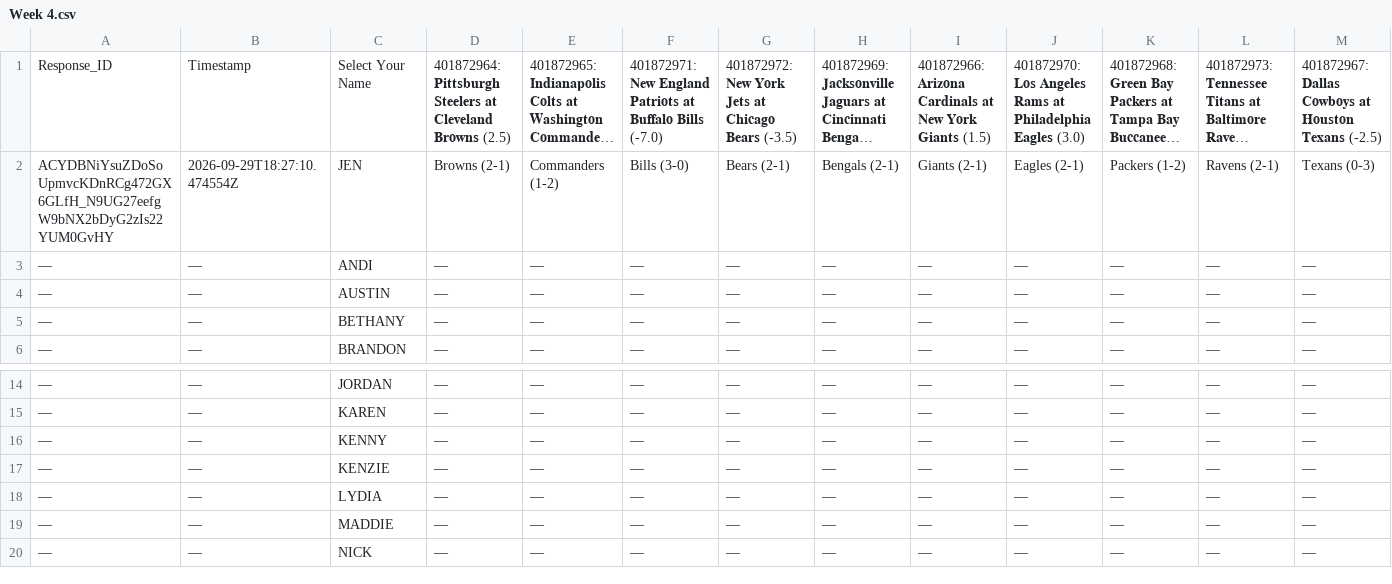
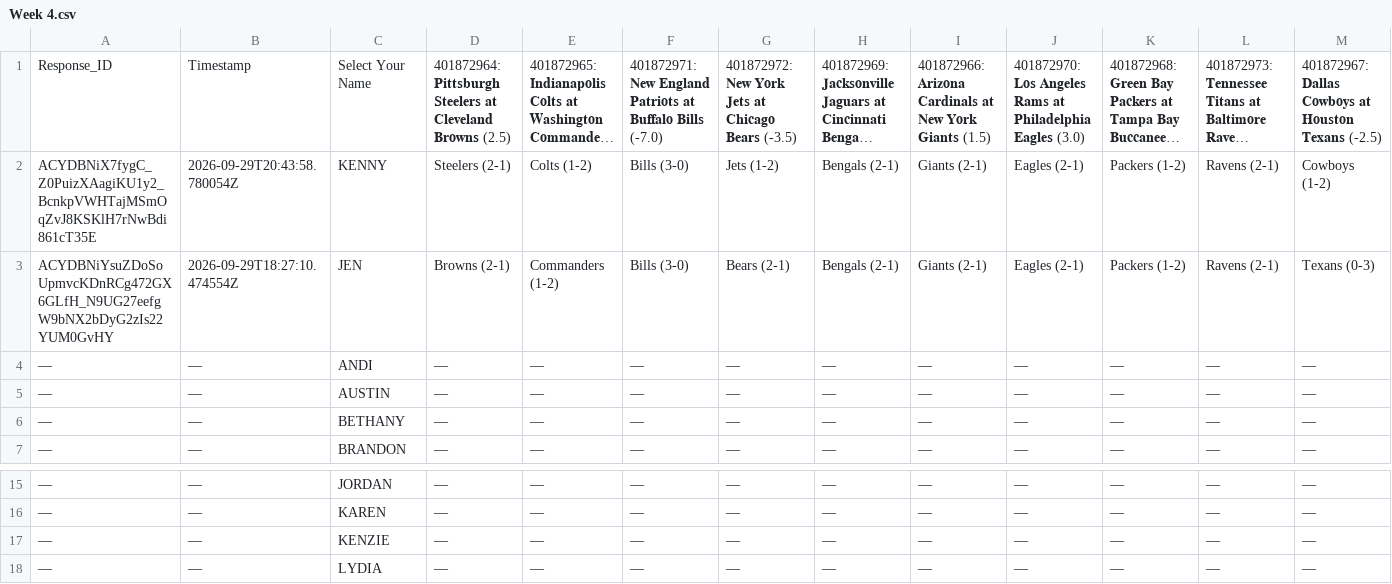
Before and after one commit to JDGehrke/Football_Pool, a CSV file: 2026/Week 4.csv, drawn as a sheet; only a part is shown, gaps mark what is left out; the shorter side is filled out with more unchanged rows; long unchanged cells end in …; removed rows and columns are numbered as before the commit, all else as after; rows hold the shown columns only; the diff names each change by its address in the sheet, - before the commit and + after, or states it on an @@ line.

Commit message:
Auto-update NFL pool data

```diff
--- a/2026/Week 4.csv
+++ b/2026/Week 4.csv
+row 2: ACYDBNiX7fygC_Z0PuizXAagiKU1y2_BcnkpVWHTajMSmOqZvJ8KSKlH7rNwBdi861cT35E | 2026-09-29T20:43:58.780054Z | KENNY | Steelers (2-1) | Colts (1-2) | Bills (3-0) | Jets (1-2) | Bengals (2-1) | Giants (2-1) | Eagles (2-1) | Packers (1-2) | Ravens (2-1) | Cowboys (1-2)
-row 16: — | — | KENNY | — | — | — | — | — | — | — | — | — | —
```
Also changed, not shown: 1 other file.
